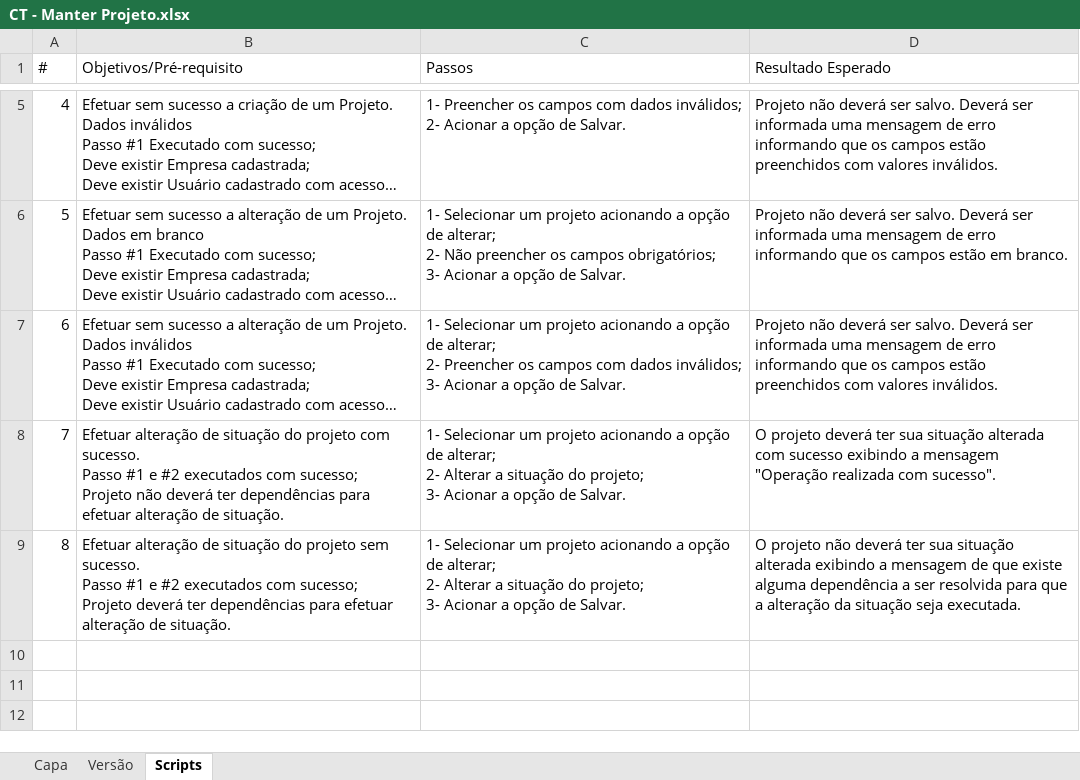
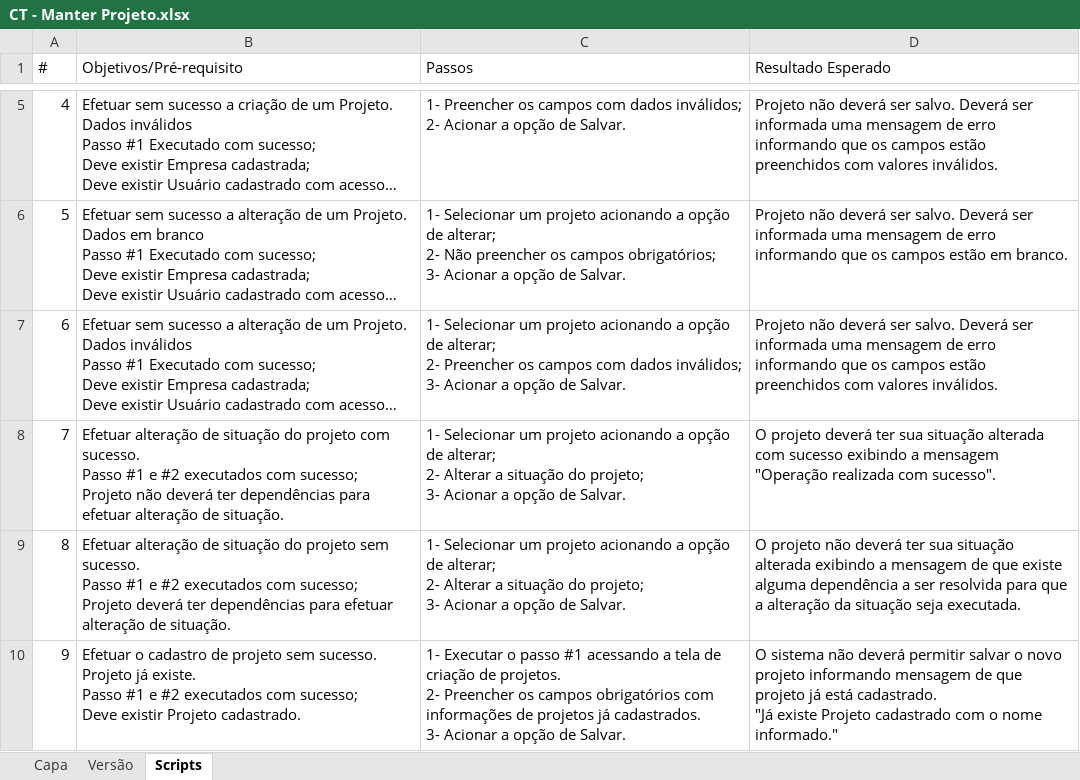
Before and after one commit to OxeCorporation/Scrumming, an Excel workbook: trunk/doc/testes/CT - Manter Projeto.xlsx, sheet Scripts, drawn as a sheet; only a part is shown, gaps mark what is left out; long unchanged cells end in …; values as stored, in another font and other column widths than the file's, no borders; ↵ is a line break in a cell; the diff names each change by its address in the sheet, - before the commit and + after, or states it on an @@ line.

```diff
--- a/trunk/doc/testes/CT - Manter Projeto.xlsx (sheet Scripts)
+++ b/trunk/doc/testes/CT - Manter Projeto.xlsx (sheet Scripts)
+row 10: 9 | Efetuar o cadastro de projeto sem sucesso. Projeto já existe. ↵ Passo #1 e #2 executados com sucesso; ↵ Deve existir Projeto cadastrado. | 1- Executar o passo #1 acessando a tela de criação de projetos. ↵ 2- Preencher os campos obrigatórios com informações de projetos já cadastrados. ↵ 3- Acionar a opção de Salvar. | O sistema não deverá permitir salvar o novo projeto informando mensagem de que projeto já está cadastrado. ↵ "Já existe Projeto cadastrado com o nome informado."
```
Also changed, not shown: sheet Versão, trunk/doc/testes/CT - Manter Usuário.xlsx.
